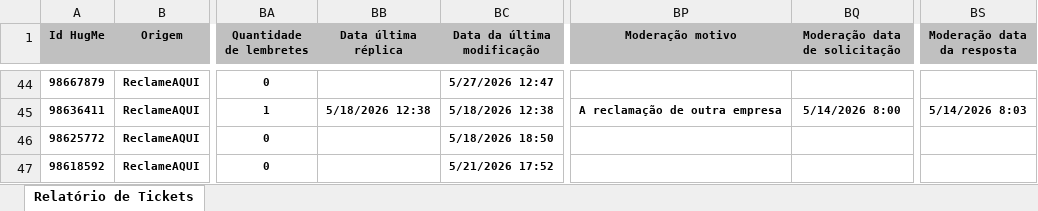
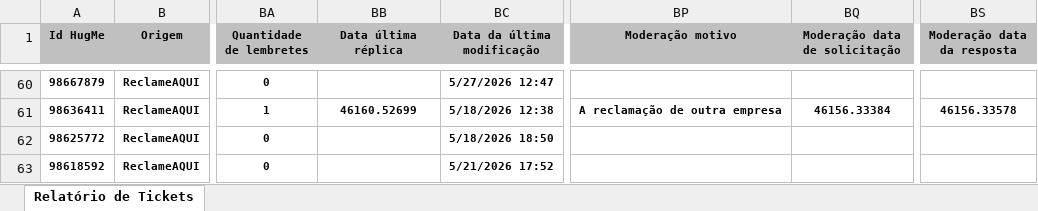
Before and after one commit to eduardacjr/Reclameaquiculligan, an Excel workbook: BaseEco.xlsx, sheet Relatório de Tickets, drawn as a sheet; only a part is shown, gaps mark what is left out; values as stored, in another font and other column widths than the file's, no borders; addresses are those after the commit; the diff covers the shown part only; the diff names each change by its address in the sheet, - before the commit and + after, or states it on an @@ line.

```diff
--- a/BaseEco.xlsx (sheet Relatório de Tickets)
+++ b/BaseEco.xlsx (sheet Relatório de Tickets)
-BB61 (Data última réplica): 5/18/2026 12:38
+BB61 (Data última réplica): 46160.52699
-BQ61 (Moderação data de solicitação): 5/14/2026 8:00
+BQ61 (Moderação data de solicitação): 46156.33384
-BS61 (Moderação data da resposta): 5/14/2026 8:03
+BS61 (Moderação data da resposta): 46156.33578
```
Also changed, not shown: 16 added rows, 894 edited cells and cell formats elsewhere in this sheet.
